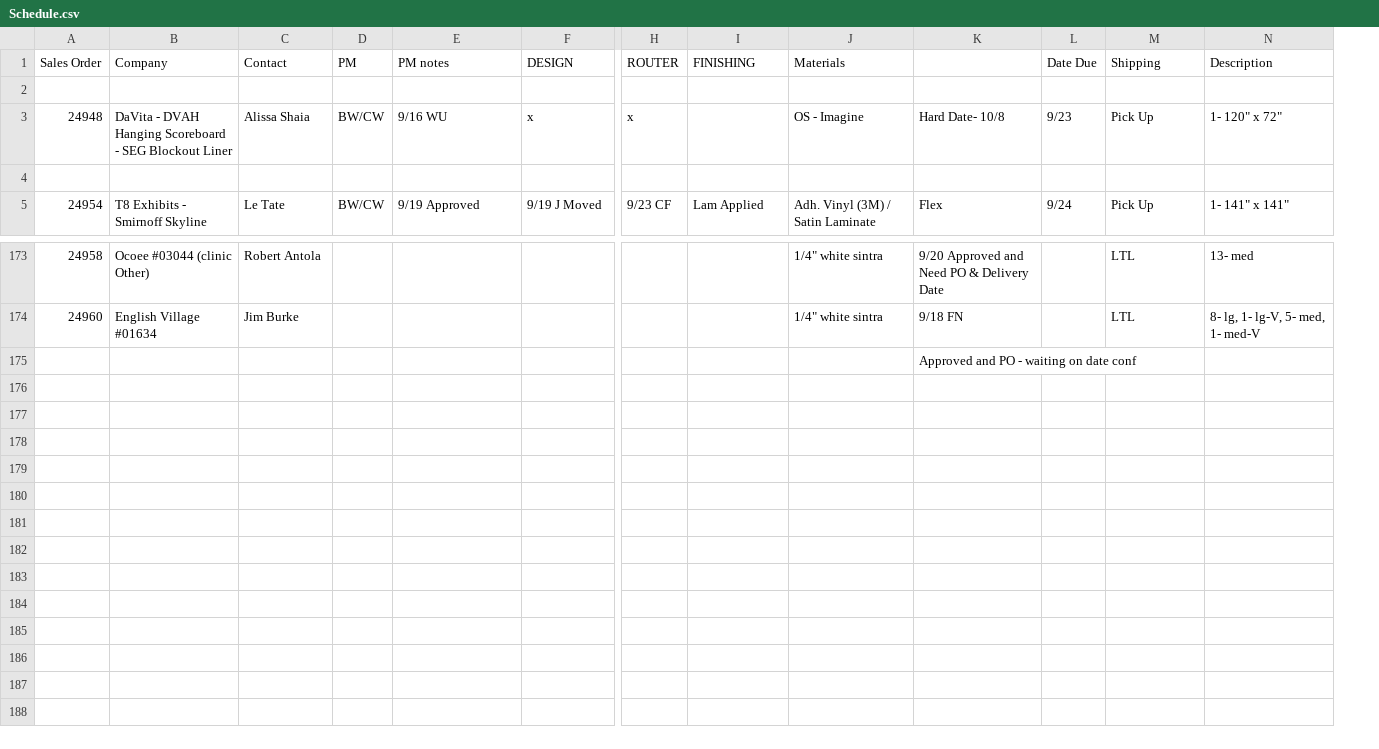
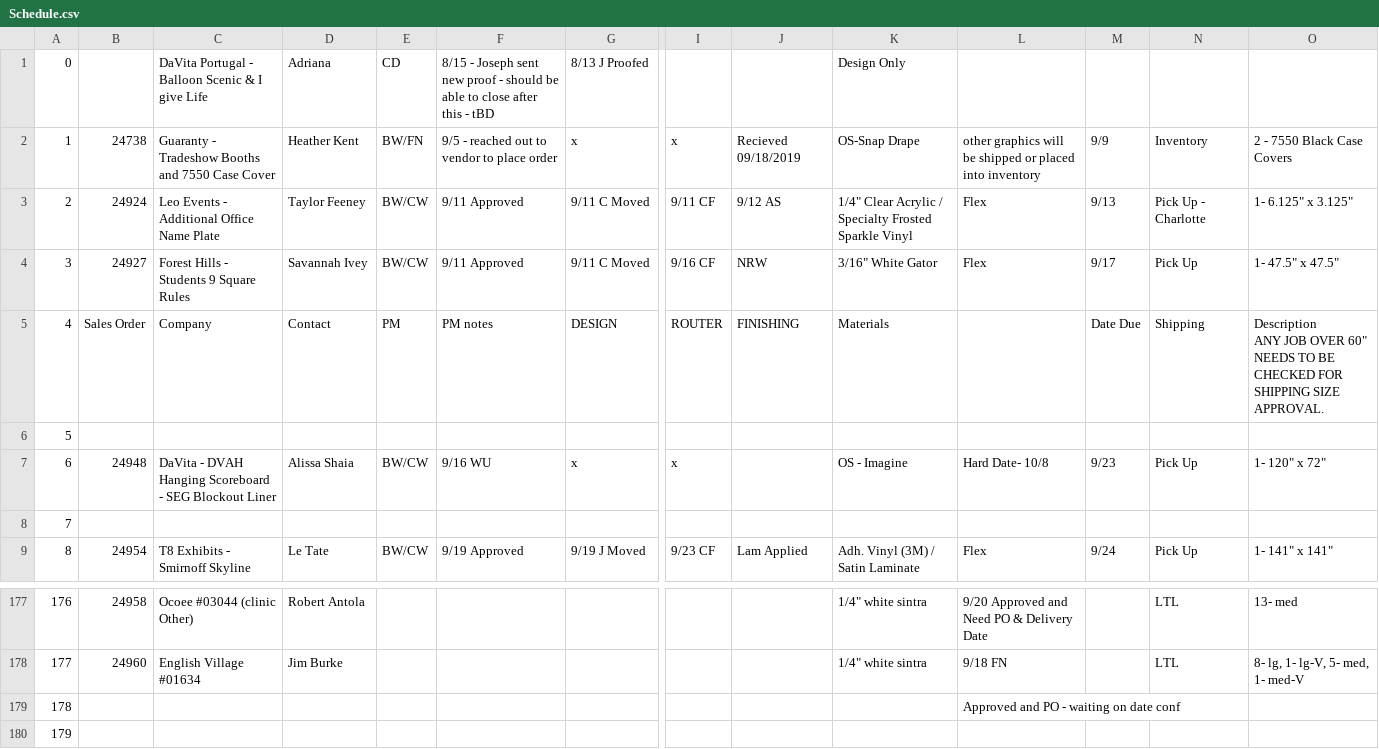
Before and after one commit to mmorris1990/Schedule-Viewer, a CSV file: models/Schedule.csv, drawn as a sheet; only a part is shown, gaps mark what is left out; addresses are those after the commit; rows hold the shown columns only; ↵ is a line break in a cell; the diff names each change by its address in the sheet, - before the commit and + after, or states it on an @@ line.

```diff
--- a/models/Schedule.csv
+++ b/models/Schedule.csv
+column A, rows 5-9: 4 | 5 | 6 | 7 | 8; rows 177-179: 176 | 177 | 178
+row 1: 0 |  | DaVita Portugal - Balloon Scenic & I give Life | Adriana | CD | 8/15 - Joseph sent new proof - should be able to close after this - tBD | 8/13 J Proofed |  |  | Design Only
+row 2: 1 | 24738 | Guaranty - Tradeshow Booths and 7550 Case Cover | Heather Kent | BW/FN | 9/5 - reached out to vendor to place order | x | x | Recieved 09/18/2019 | OS-Snap Drape | other graphics will be shipped or placed into inventory | 9/9 | Inventory | 2 - 7550 Black Case Covers
+row 3: 2 | 24924 | Leo Events - Additional Office Name Plate | Taylor Feeney | BW/CW | 9/11 Approved | 9/11 C Moved | 9/11 CF | 9/12 AS | 1/4" Clear Acrylic / Specialty Frosted Sparkle Vinyl | Flex | 9/13 | Pick Up - Charlotte | 1- 6.125" x 3.125"
+row 4: 3 | 24927 | Forest Hills - Students 9 Square Rules | Savannah Ivey | BW/CW | 9/11 Approved | 9/11 C Moved | 9/16 CF | NRW | 3/16" White Gator | Flex | 9/17 | Pick Up | 1- 47.5" x 47.5"
-O5: Description
+O5: Description ↵ ANY JOB OVER 60" NEEDS TO BE CHECKED FOR SHIPPING SIZE APPROVAL.
+row 180: 179
```
Also changed, not shown: 5 other files.
